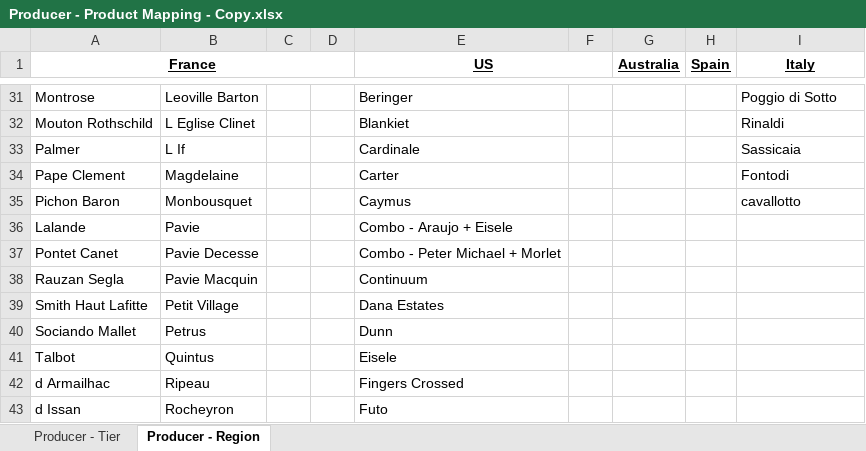
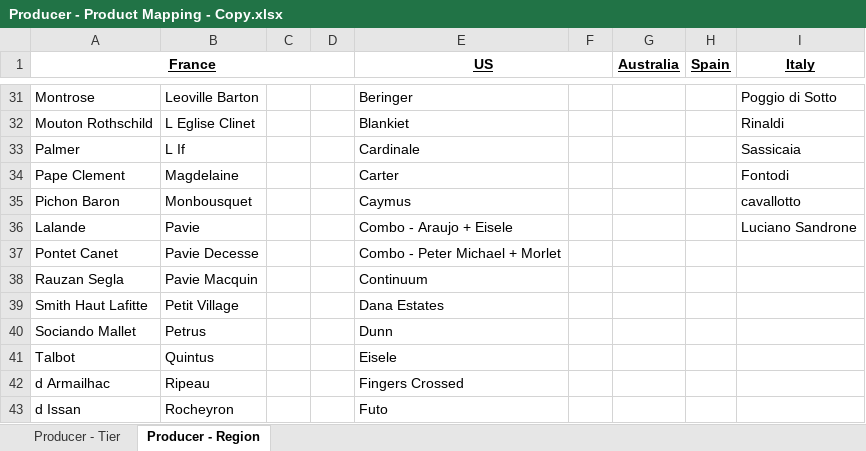
Before and after one commit to Grandcruch/email-campaign-dashboard, an Excel workbook: Producer - Product Mapping - Copy.xlsx, sheet Producer - Region, drawn as a sheet; only a part is shown, gaps mark what is left out; values as stored, in another font and other column widths than the file's, no borders; the diff names each change by its address in the sheet, - before the commit and + after, or states it on an @@ line.

```diff
--- a/Producer - Product Mapping - Copy.xlsx (sheet Producer - Region)
+++ b/Producer - Product Mapping - Copy.xlsx (sheet Producer - Region)
-I36 (Italy): (empty)
+I36 (Italy): Luciano Sandrone
```
Also changed, not shown: sheet Producer - Tier, Producer - Discount Code Mapping - Copy.xlsx.
